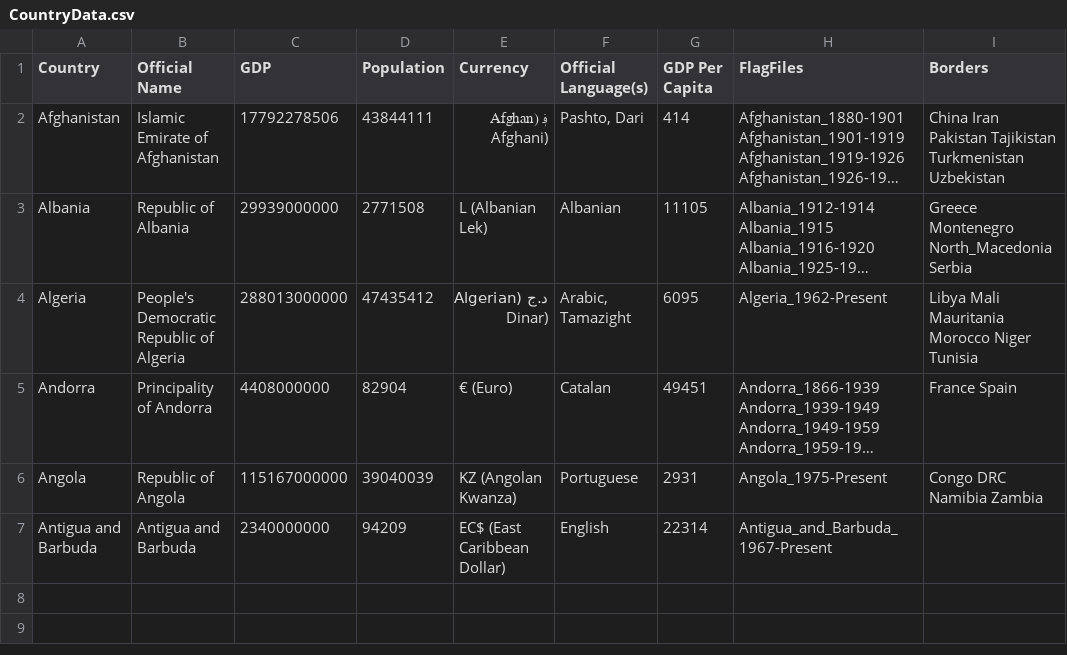
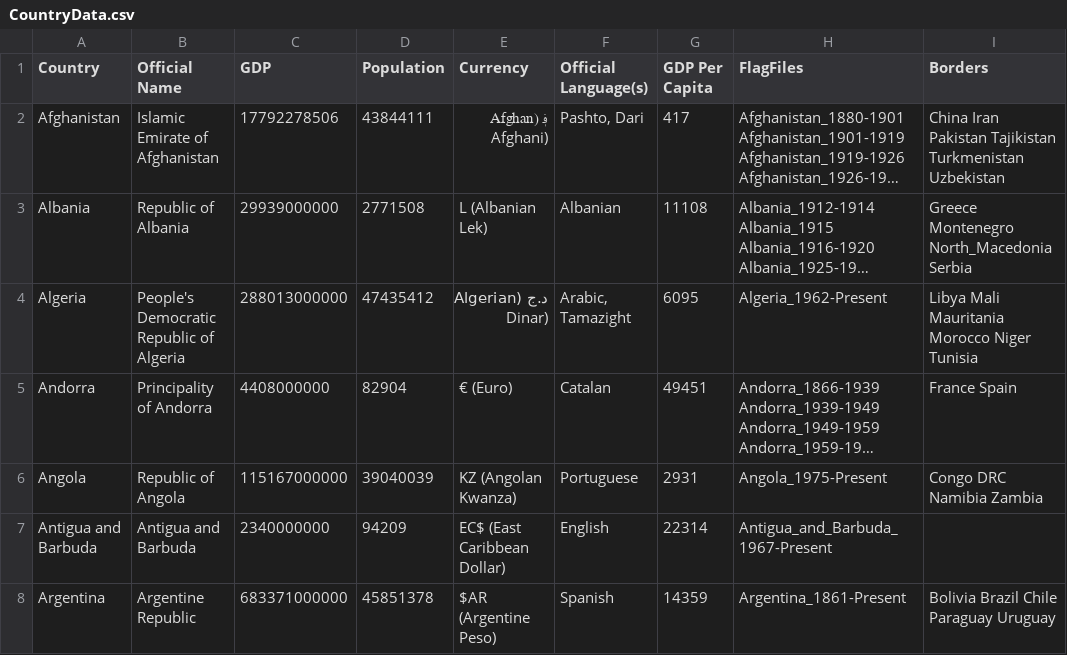
Before and after one commit to RandomMappingDude/FlagFinderData, a CSV file: Data/CountryData.csv, drawn as a sheet; long unchanged cells end in …; the diff names each change by its address in the sheet, - before the commit and + after, or states it on an @@ line.

Commit message:
Update CountryData.csv

```diff
--- a/Data/CountryData.csv
+++ b/Data/CountryData.csv
-G2 (GDP Per Capita): 414
+G2 (GDP Per Capita): 417
-G3 (GDP Per Capita): 11105
+G3 (GDP Per Capita): 11108
+row 8: Argentina | Argentine Republic | 683371000000 | 45851378 | $AR (Argentine Peso) | Spanish | 14359 | Argentina_1861-Present | Bolivia Brazil Chile Paraguay Uruguay
```
